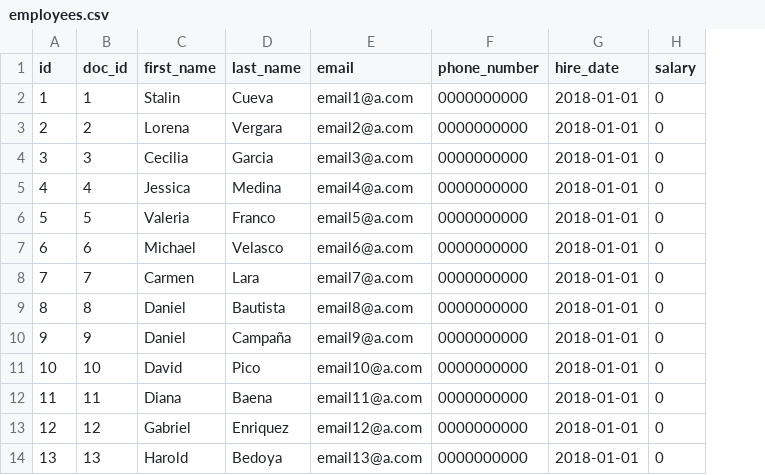
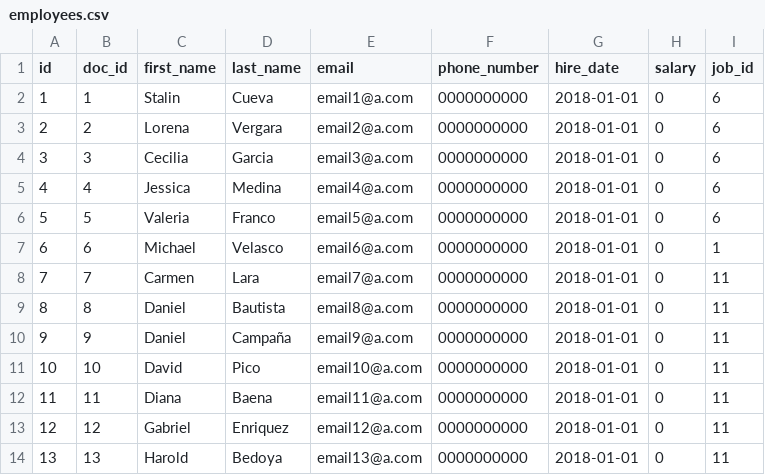
Before and after one commit to eduardovizuete/jhipster-contracts, a CSV file: src/main/resources/config/db/employees.csv, drawn as a sheet; only a part is shown; the diff names each change by its address in the sheet, - before the commit and + after, or states it on an @@ line.

Commit message:
Entity employee relationship with job
Update scripts insert data, constraints to job

```diff
--- a/src/main/resources/config/db/employees.csv
+++ b/src/main/resources/config/db/employees.csv
+column I (job_id), rows 2-14: 6 | 6 | 6 | 6 | 6 | 1 | 11 | 11 | 11 | 11 | 11 | 11 | 11
```
Also changed, not shown: 22 other files.
